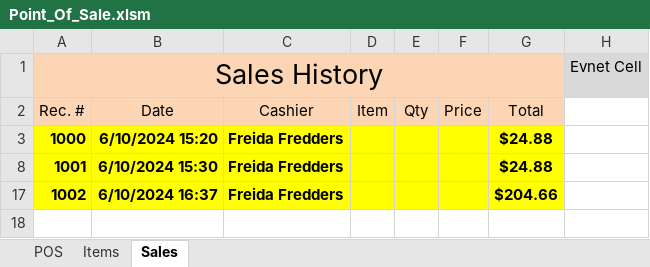
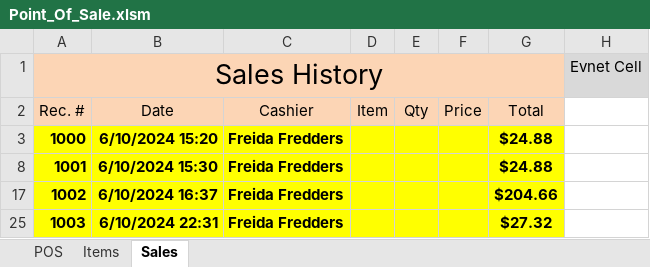
Before and after one commit to TruSudndeth/POS_Items-Sales_Xcel, an Excel workbook: Point_Of_Sale.xlsm, sheet Sales, drawn as a sheet; values as stored, in another font and other column widths than the file's, no borders; charts and pictures not drawn; the diff names each change by its address in the sheet, - before the commit and + after, or states it on an @@ line.

```diff
--- a/Point_Of_Sale.xlsm (sheet Sales)
+++ b/Point_Of_Sale.xlsm (sheet Sales)
+row 25: 1003 | 6/10/2024 22:31 | Freida Fredders |  |  |  | $27.32
```
Also changed, not shown: sheet POS, formulas that keep their value, hidden cells, charts or pictures, 3 other files.
